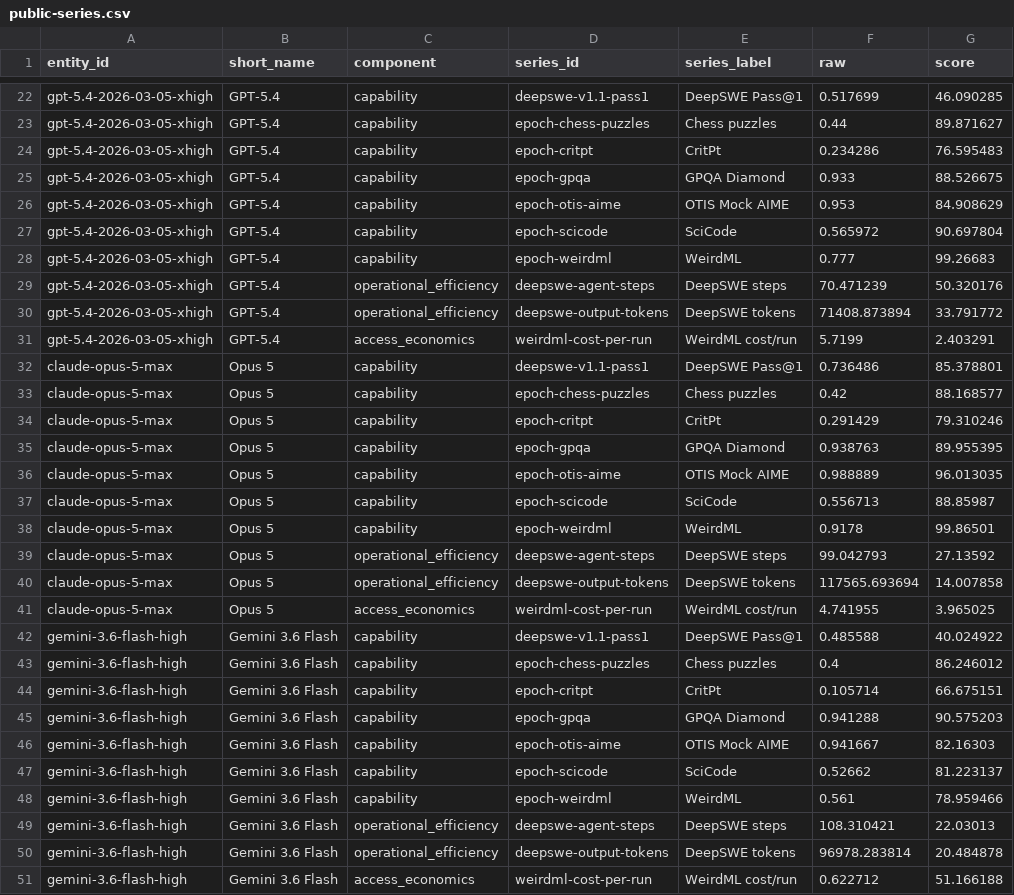
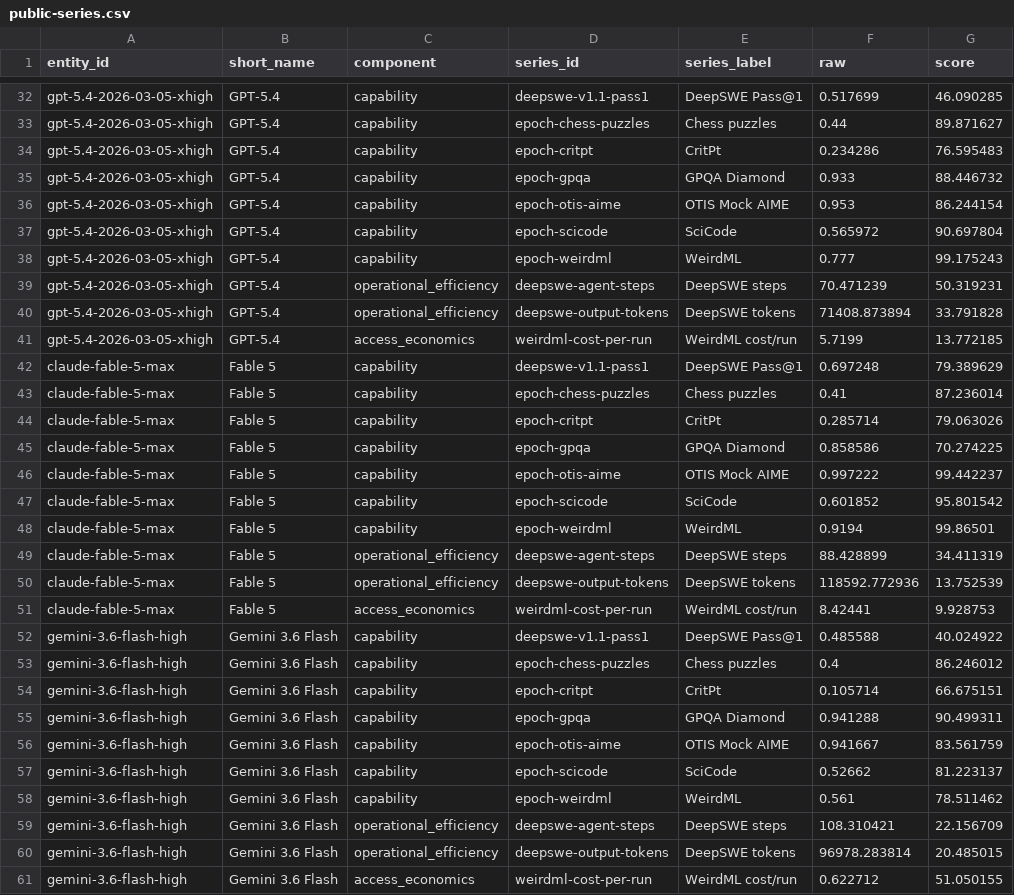
Before and after one commit to lukifer23/UMI---Unified-Model-Index, a CSV file: data/editions/v0.5/processed/public-series.csv, drawn as a sheet; only a part is shown, gaps mark what is left out; the diff covers the shown part only.

```diff
--- a/data/editions/v0.5/processed/public-series.csv
+++ b/data/editions/v0.5/processed/public-series.csv
@@ -24,19 +34,19 @@ gpt-5.4-2026-03-05-xhigh,GPT-5.4,capability,epoch-chess-puzzles,Chess puzzles,0.
 gpt-5.4-2026-03-05-xhigh,GPT-5.4,capability,epoch-critpt,CritPt,0.234286,76.595483
-gpt-5.4-2026-03-05-xhigh,GPT-5.4,capability,epoch-gpqa,GPQA Diamond,0.933,88.526675
-gpt-5.4-2026-03-05-xhigh,GPT-5.4,capability,epoch-otis-aime,OTIS Mock AIME,0.953,84.908629
+gpt-5.4-2026-03-05-xhigh,GPT-5.4,capability,epoch-gpqa,GPQA Diamond,0.933,88.446732
+gpt-5.4-2026-03-05-xhigh,GPT-5.4,capability,epoch-otis-aime,OTIS Mock AIME,0.953,86.244154
 gpt-5.4-2026-03-05-xhigh,GPT-5.4,capability,epoch-scicode,SciCode,0.565972,90.697804
-gpt-5.4-2026-03-05-xhigh,GPT-5.4,capability,epoch-weirdml,WeirdML,0.777,99.26683
-gpt-5.4-2026-03-05-xhigh,GPT-5.4,operational_efficiency,deepswe-agent-steps,DeepSWE steps,70.471239,50.320176
-gpt-5.4-2026-03-05-xhigh,GPT-5.4,operational_efficiency,deepswe-output-tokens,DeepSWE tokens,71408.873894,33.791772
-gpt-5.4-2026-03-05-xhigh,GPT-5.4,access_economics,weirdml-cost-per-run,WeirdML cost/run,5.7199,2.403291
-claude-opus-5-max,Opus 5,capability,deepswe-v1.1-pass1,DeepSWE Pass@1,0.736486,85.378801
-claude-opus-5-max,Opus 5,capability,epoch-chess-puzzles,Chess puzzles,0.42,88.168577
-claude-opus-5-max,Opus 5,capability,epoch-critpt,CritPt,0.291429,79.310246
-claude-opus-5-max,Opus 5,capability,epoch-gpqa,GPQA Diamond,0.938763,89.955395
-claude-opus-5-max,Opus 5,capability,epoch-otis-aime,OTIS Mock AIME,0.988889,96.013035
-claude-opus-5-max,Opus 5,capability,epoch-scicode,SciCode,0.556713,88.85987
-claude-opus-5-max,Opus 5,capability,epoch-weirdml,WeirdML,0.9178,99.86501
-claude-opus-5-max,Opus 5,operational_efficiency,deepswe-agent-steps,DeepSWE steps,99.042793,27.13592
-claude-opus-5-max,Opus 5,operational_efficiency,deepswe-output-tokens,DeepSWE tokens,117565.693694,14.007858
-claude-opus-5-max,Opus 5,access_economics,weirdml-cost-per-run,WeirdML cost/run,4.741955,3.965025
+gpt-5.4-2026-03-05-xhigh,GPT-5.4,capability,epoch-weirdml,WeirdML,0.777,99.175243
+gpt-5.4-2026-03-05-xhigh,GPT-5.4,operational_efficiency,deepswe-agent-steps,DeepSWE steps,70.471239,50.319231
+gpt-5.4-2026-03-05-xhigh,GPT-5.4,operational_efficiency,deepswe-output-tokens,DeepSWE tokens,71408.873894,33.791828
+gpt-5.4-2026-03-05-xhigh,GPT-5.4,access_economics,weirdml-cost-per-run,WeirdML cost/run,5.7199,13.772185
+claude-fable-5-max,Fable 5,capability,deepswe-v1.1-pass1,DeepSWE Pass@1,0.697248,79.389629
+claude-fable-5-max,Fable 5,capability,epoch-chess-puzzles,Chess puzzles,0.41,87.236014
+claude-fable-5-max,Fable 5,capability,epoch-critpt,CritPt,0.285714,79.063026
+claude-fable-5-max,Fable 5,capability,epoch-gpqa,GPQA Diamond,0.858586,70.274225
+claude-fable-5-max,Fable 5,capability,epoch-otis-aime,OTIS Mock AIME,0.997222,99.442237
+claude-fable-5-max,Fable 5,capability,epoch-scicode,SciCode,0.601852,95.801542
+claude-fable-5-max,Fable 5,capability,epoch-weirdml,WeirdML,0.9194,99.86501
+claude-fable-5-max,Fable 5,operational_efficiency,deepswe-agent-steps,DeepSWE steps,88.428899,34.411319
+claude-fable-5-max,Fable 5,operational_efficiency,deepswe-output-tokens,DeepSWE tokens,118592.772936,13.752539
+claude-fable-5-max,Fable 5,access_economics,weirdml-cost-per-run,WeirdML cost/run,8.42441,9.928753
 gemini-3.6-flash-high,Gemini 3.6 Flash,capability,deepswe-v1.1-pass1,DeepSWE Pass@1,0.485588,40.024922
@@ -44,8 +54,8 @@ gemini-3.6-flash-high,Gemini 3.6 Flash,capability,epoch-chess-puzzles,Chess puzz
 gemini-3.6-flash-high,Gemini 3.6 Flash,capability,epoch-critpt,CritPt,0.105714,66.675151
-gemini-3.6-flash-high,Gemini 3.6 Flash,capability,epoch-gpqa,GPQA Diamond,0.941288,90.575203
-gemini-3.6-flash-high,Gemini 3.6 Flash,capability,epoch-otis-aime,OTIS Mock AIME,0.941667,82.16303
+gemini-3.6-flash-high,Gemini 3.6 Flash,capability,epoch-gpqa,GPQA Diamond,0.941288,90.499311
+gemini-3.6-flash-high,Gemini 3.6 Flash,capability,epoch-otis-aime,OTIS Mock AIME,0.941667,83.561759
 gemini-3.6-flash-high,Gemini 3.6 Flash,capability,epoch-scicode,SciCode,0.52662,81.223137
-gemini-3.6-flash-high,Gemini 3.6 Flash,capability,epoch-weirdml,WeirdML,0.561,78.959466
-gemini-3.6-flash-high,Gemini 3.6 Flash,operational_efficiency,deepswe-agent-steps,DeepSWE steps,108.310421,22.03013
-gemini-3.6-flash-high,Gemini 3.6 Flash,operational_efficiency,deepswe-output-tokens,DeepSWE tokens,96978.283814,20.484878
-gemini-3.6-flash-high,Gemini 3.6 Flash,access_economics,weirdml-cost-per-run,WeirdML cost/run,0.622712,51.166188
+gemini-3.6-flash-high,Gemini 3.6 Flash,capability,epoch-weirdml,WeirdML,0.561,78.511462
+gemini-3.6-flash-high,Gemini 3.6 Flash,operational_efficiency,deepswe-agent-steps,DeepSWE steps,108.310421,22.156709
+gemini-3.6-flash-high,Gemini 3.6 Flash,operational_efficiency,deepswe-output-tokens,DeepSWE tokens,96978.283814,20.485015
+gemini-3.6-flash-high,Gemini 3.6 Flash,access_economics,weirdml-cost-per-run,WeirdML cost/run,0.622712,51.050155
```
Also changed, not shown: 5 added rows, 5 removed rows and 17 edited cells elsewhere in this file, data/editions/v0.5/processed/public-ranking.csv, 34 other files.
